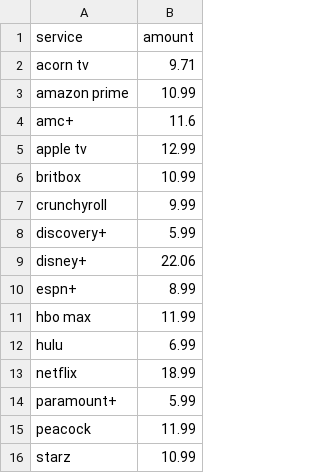
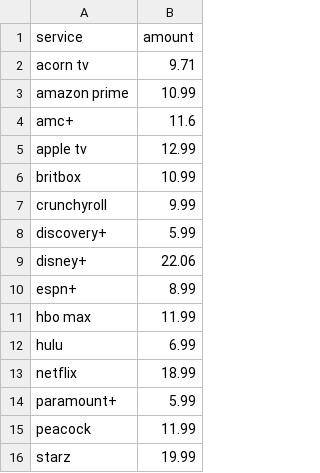
Before and after one commit to kudave2/StreamSmarterData, a CSV file: market_costs.csv, drawn as a sheet.

Commit message:
Update Starz subscription cost in market_costs.csv

```diff
--- a/market_costs.csv
+++ b/market_costs.csv
@@ -15,2 +15,2 @@ paramount+,5.99
 peacock,11.99
-starz,10.99
+starz,19.99
```
